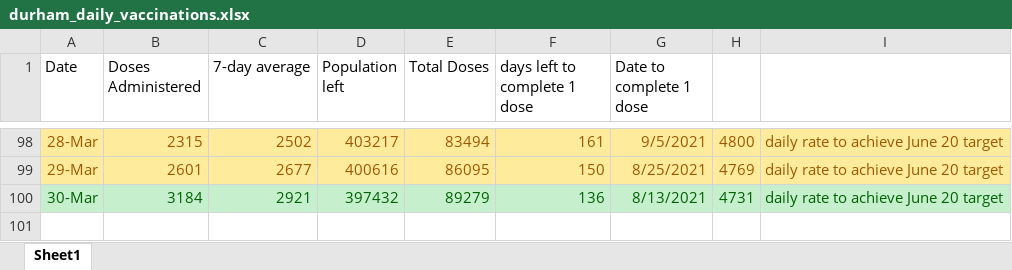
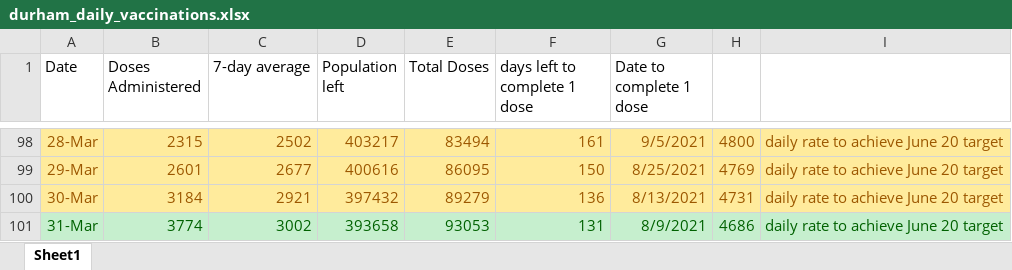
Before and after one commit to NoahCornish/durhamregionCOVID-19, an Excel workbook: durham_daily_vaccinations.xlsx, sheet Sheet1, drawn as a sheet; only a part is shown, gaps mark what is left out; values as stored, in another font and other column widths than the file's, no borders; the diff names each change by its address in the sheet, - before the commit and + after, or states it on an @@ line.

```diff
--- a/durham_daily_vaccinations.xlsx (sheet Sheet1)
+++ b/durham_daily_vaccinations.xlsx (sheet Sheet1)
@@ A100:I100 fill: #C6EFCE → #FFEB9C, text colour: #006100 → #9C5700 @@
+row 101: 31-Mar | 3774 | 3002 | 393658 | 93053 | 131 | 8/9/2021 | 4686 | daily rate to achieve June 20 target
```
Also changed, not shown: durham_daily_cases.xlsx, 1 other file.
